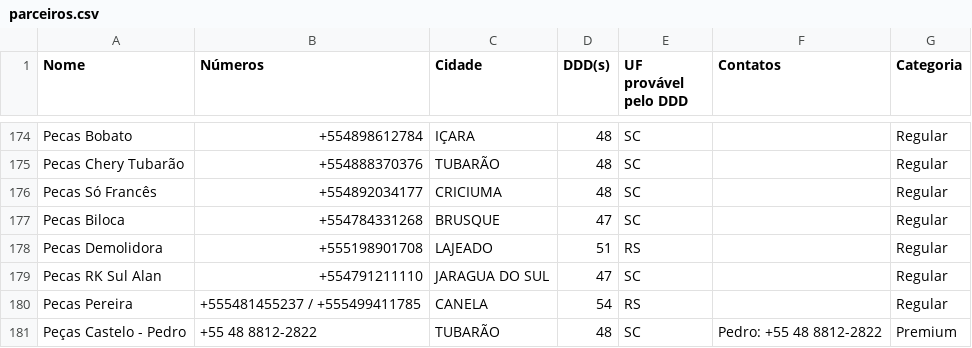
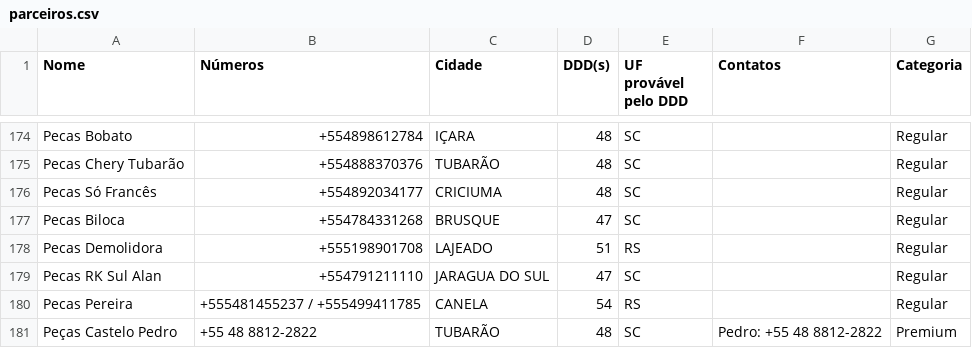
Before and after one commit to jmarobin/comprastar, a CSV file: data/parceiros.csv, drawn as a sheet; only a part is shown, gaps mark what is left out.

```diff
--- a/data/parceiros.csv
+++ b/data/parceiros.csv
@@ -180,2 +180,2 @@ Pecas RK Sul Alan;+554791211110;JARAGUA DO SUL;47;SC;;Regular
 Pecas Pereira;+555481455237 / +555499411785;CANELA;54;RS;;Regular
-Peças Castelo - Pedro;+55 48 8812-2822;TUBARÃO;48;SC;Pedro: +55 48 8812-2822;Premium
+Peças Castelo Pedro;+55 48 8812-2822;TUBARÃO;48;SC;Pedro: +55 48 8812-2822;Premium
```
